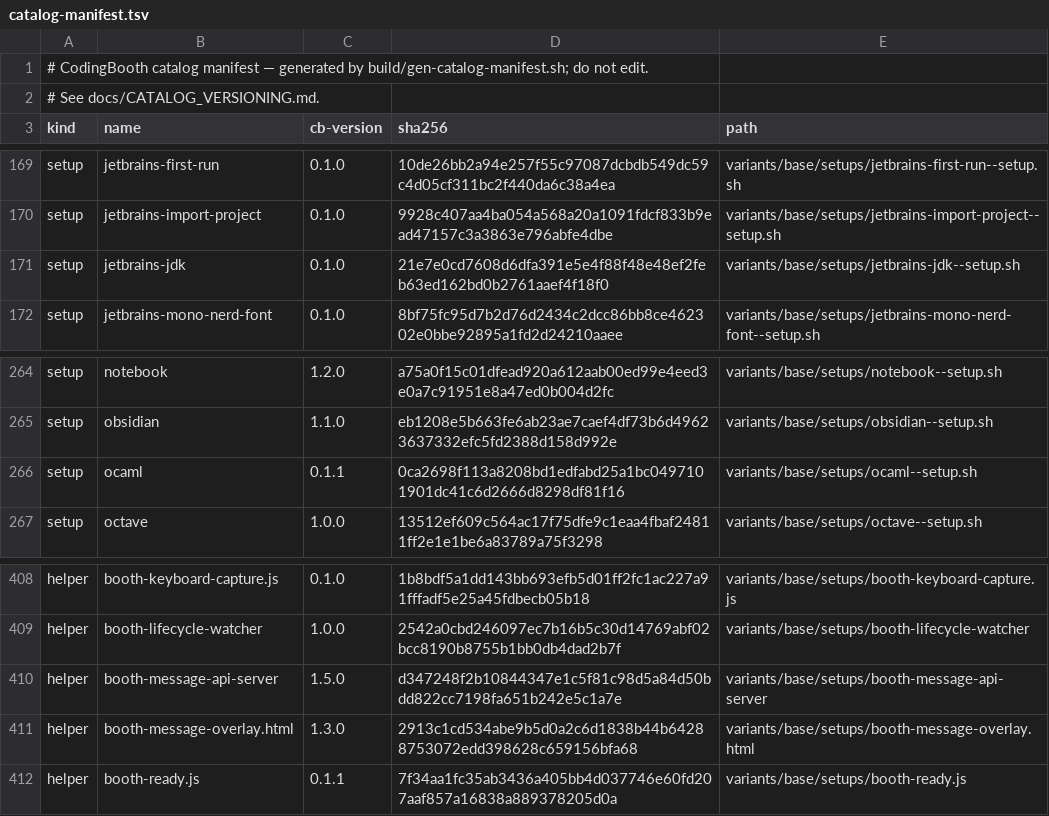
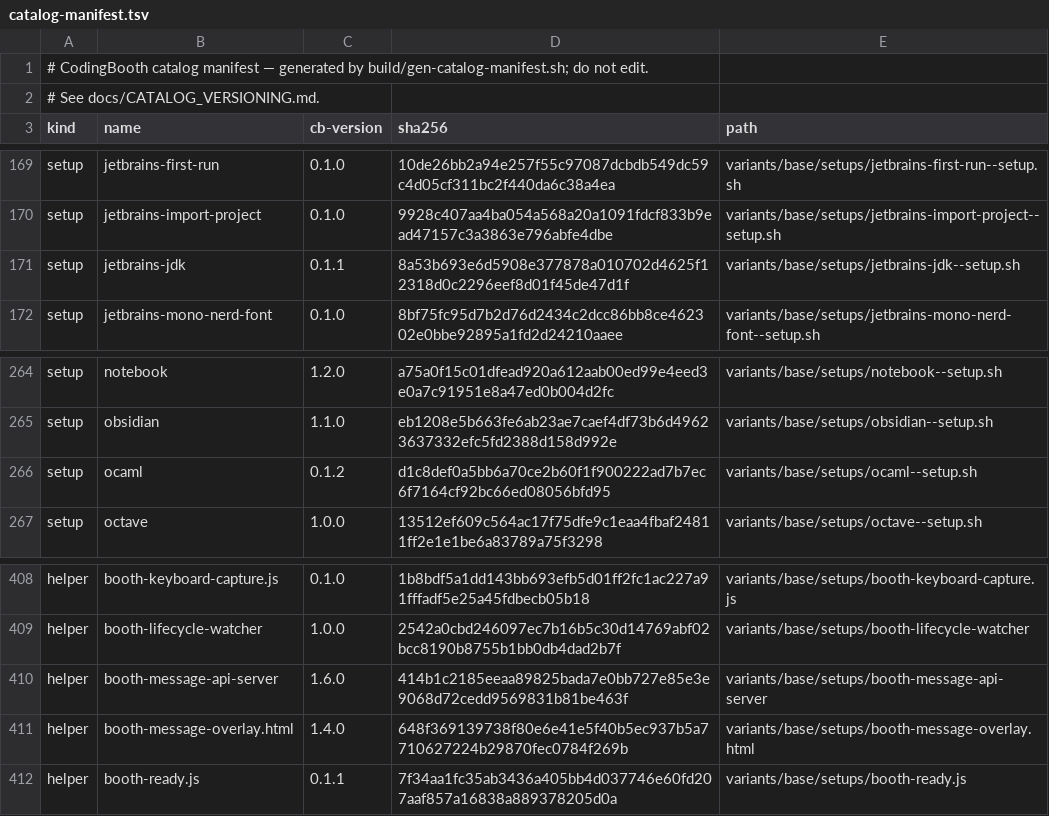
Before and after one commit to NawaMan/CodingBooth, a TSV file: build/catalog-manifest.tsv, drawn as a sheet; only a part is shown, gaps mark what is left out.

Commit message:
tests: bring the full run back to green after the star-prompt, share and catalog-embed landings
- dryrun: the nine full-output expectations gain the BOOTH_STAR_PROMPT line;
  normalize_output masks its value, which depends on the host (on/off/done).
- catalog: bump cb-version on the four items changed without one
  (booth-message-api-server, booth-message-overlay.html, ocaml, jetbrains-jdk)
  and regenerate build/catalog-manifest.tsv.
- test93: .generated's templates=<version> line is a key, not a file name.
- templates/README.md: list tools/cloudflared, tools/ngrok and their share extensions.
- test-install-dotnet: follow the default SDK instead of channel 9.0 (latest
  dotnet-ef no longer installs on SDK 9), and read dotnet ef --version from
  stderr too (dotnet-ef 11 moved it there).

```diff
--- a/build/catalog-manifest.tsv
+++ b/build/catalog-manifest.tsv
@@ -170,3 +170,3 @@ setup	jetbrains-first-run	0.1.0	10de26bb2a94e257f55c97087dcbdb549dc59c4d05cf311b
 setup	jetbrains-import-project	0.1.0	9928c407aa4ba054a568a20a1091fdcf833b9ead47157c3a3863e796abfe4dbe	variants/base/setups/jetbrains-import-project--setup.sh
-setup	jetbrains-jdk	0.1.0	21e7e0cd7608d6dfa391e5e4f88f48e48ef2feb63ed162bd0b2761aaef4f18f0	variants/base/setups/jetbrains-jdk--setup.sh
+setup	jetbrains-jdk	0.1.1	8a53b693e6d5908e377878a010702d4625f12318d0c2296eef8d01f45de47d1f	variants/base/setups/jetbrains-jdk--setup.sh
 setup	jetbrains-mono-nerd-font	0.1.0	8bf75fc95d7b2d76d2434c2dcc86bb8ce462302e0bbe92895a1fd2d24210aaee	variants/base/setups/jetbrains-mono-nerd-font--setup.sh
@@ -265,3 +265,3 @@ setup	notebook	1.2.0	a75a0f15c01dfead920a612aab00ed99e4eed3e0a7c91951e8a47ed0b00
 setup	obsidian	1.1.0	eb1208e5b663fe6ab23ae7caef4df73b6d49623637332efc5fd2388d158d992e	variants/base/setups/obsidian--setup.sh
-setup	ocaml	0.1.1	0ca2698f113a8208bd1edfabd25a1bc0497101901dc41c6d2666d8298df81f16	variants/base/setups/ocaml--setup.sh
+setup	ocaml	0.1.2	d1c8def0a5bb6a70ce2b60f1f900222ad7b7ec6f7164cf92bc66ed08056bfd95	variants/base/setups/ocaml--setup.sh
 setup	octave	1.0.0	13512ef609c564ac17f75dfe9c1eaa4fbaf24811ff2e1e1be6a83789a75f3298	variants/base/setups/octave--setup.sh
@@ -409,4 +409,4 @@ helper	booth-keyboard-capture.js	0.1.0	1b8bdf5a1dd143bb693efb5d01ff2fc1ac227a91f
 helper	booth-lifecycle-watcher	1.0.0	2542a0cbd246097ec7b16b5c30d14769abf02bcc8190b8755b1bb0db4dad2b7f	variants/base/setups/booth-lifecycle-watcher
-helper	booth-message-api-server	1.5.0	d347248f2b10844347e1c5f81c98d5a84d50bdd822cc7198fa651b242e5c1a7e	variants/base/setups/booth-message-api-server
-helper	booth-message-overlay.html	1.3.0	2913c1cd534abe9b5d0a2c6d1838b44b64288753072edd398628c659156bfa68	variants/base/setups/booth-message-overlay.html
+helper	booth-message-api-server	1.6.0	414b1c2185eeaa89825bada7e0bb727e85e3e9068d72cedd9569831b81be463f	variants/base/setups/booth-message-api-server
+helper	booth-message-overlay.html	1.4.0	648f369139738f80e6e41e5f40b5ec937b5a7710627224b29870fec0784f269b	variants/base/setups/booth-message-overlay.html
 helper	booth-ready.js	0.1.1	7f34aa1fc35ab3436a405bb4d037746e60fd207aaf857a16838a889378205d0a	variants/base/setups/booth-ready.js
```
Also changed, not shown: 18 other files.
